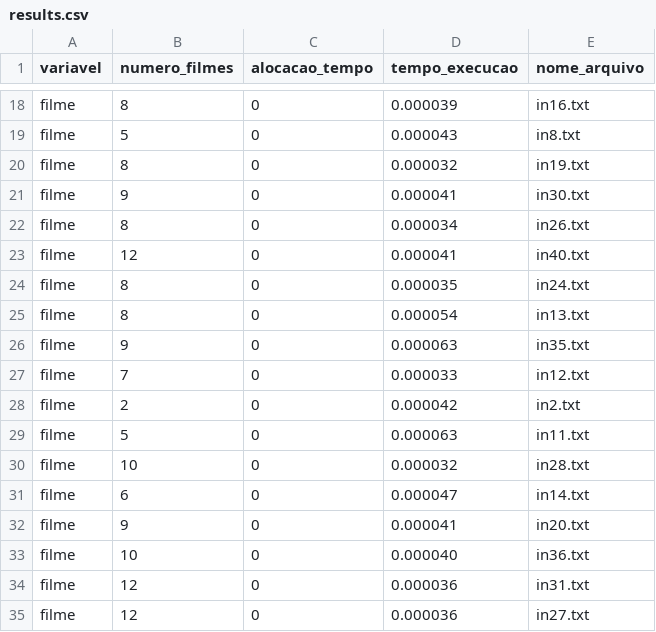
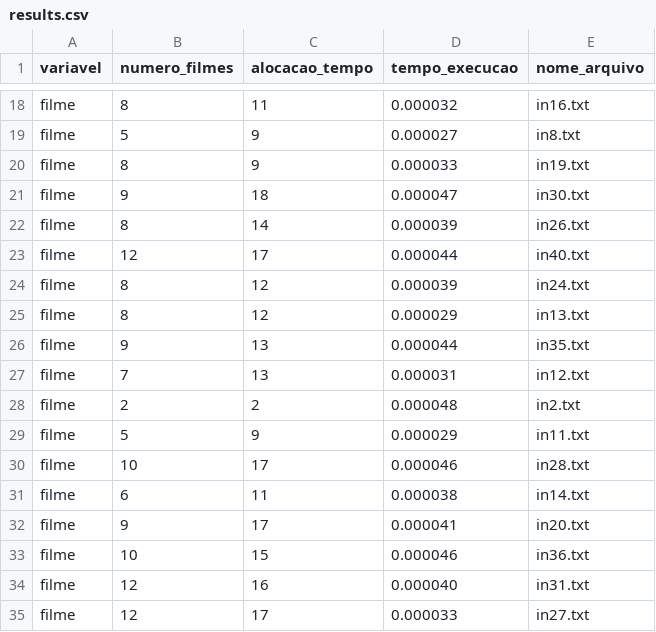
Before and after one commit to NicolasCho/supercomputacao, a CSV file: projeto/heuristicas/gulosa/results.csv, drawn as a sheet; only a part is shown, gaps mark what is left out; the diff covers the shown part only; the diff names each change by its address in the sheet, - before the commit and + after, or states it on an @@ line.

```diff
--- a/projeto/heuristicas/gulosa/results.csv
+++ b/projeto/heuristicas/gulosa/results.csv
-C18 (alocacao_tempo): 0
+C18 (alocacao_tempo): 11
-D18 (tempo_execucao): 0.000039
+D18 (tempo_execucao): 0.000032
-C19:C20 (alocacao_tempo): 0
+C19:C20 (alocacao_tempo): 9
-D19 (tempo_execucao): 0.000043
+D19 (tempo_execucao): 0.000027
-D20 (tempo_execucao): 0.000032
+D20 (tempo_execucao): 0.000033
-C21 (alocacao_tempo): 0
+C21 (alocacao_tempo): 18
-D21 (tempo_execucao): 0.000041
+D21 (tempo_execucao): 0.000047
-C22 (alocacao_tempo): 0
+C22 (alocacao_tempo): 14
-D22 (tempo_execucao): 0.000034
+D22 (tempo_execucao): 0.000039
-C23 (alocacao_tempo): 0
+C23 (alocacao_tempo): 17
-D23 (tempo_execucao): 0.000041
+D23 (tempo_execucao): 0.000044
-C24:C25 (alocacao_tempo): 0
+C24:C25 (alocacao_tempo): 12
-D24 (tempo_execucao): 0.000035
+D24 (tempo_execucao): 0.000039
-D25 (tempo_execucao): 0.000054
+D25 (tempo_execucao): 0.000029
-C26:C27 (alocacao_tempo): 0
+C26:C27 (alocacao_tempo): 13
-D26 (tempo_execucao): 0.000063
+D26 (tempo_execucao): 0.000044
-D27 (tempo_execucao): 0.000033
+D27 (tempo_execucao): 0.000031
-C28 (alocacao_tempo): 0
+C28 (alocacao_tempo): 2
-D28 (tempo_execucao): 0.000042
+D28 (tempo_execucao): 0.000048
-C29 (alocacao_tempo): 0
+C29 (alocacao_tempo): 9
-D29 (tempo_execucao): 0.000063
+D29 (tempo_execucao): 0.000029
-C30 (alocacao_tempo): 0
+C30 (alocacao_tempo): 17
-D30 (tempo_execucao): 0.000032
+D30 (tempo_execucao): 0.000046
-C31 (alocacao_tempo): 0
+C31 (alocacao_tempo): 11
-D31 (tempo_execucao): 0.000047
+D31 (tempo_execucao): 0.000038
-C32 (alocacao_tempo): 0
+C32 (alocacao_tempo): 17
-C33 (alocacao_tempo): 0
+C33 (alocacao_tempo): 15
-D33 (tempo_execucao): 0.000040
+D33 (tempo_execucao): 0.000046
-C34 (alocacao_tempo): 0
+C34 (alocacao_tempo): 16
-D34 (tempo_execucao): 0.000036
+D34 (tempo_execucao): 0.000040
-C35 (alocacao_tempo): 0
+C35 (alocacao_tempo): 17
-D35 (tempo_execucao): 0.000036
+D35 (tempo_execucao): 0.000033
```
Also changed, not shown: 44 edited cells elsewhere in this file, projeto/heuristicas/exaustiva/results.csv, projeto/heuristicas/exaustiva_paralela/results.csv, 3 other files.
